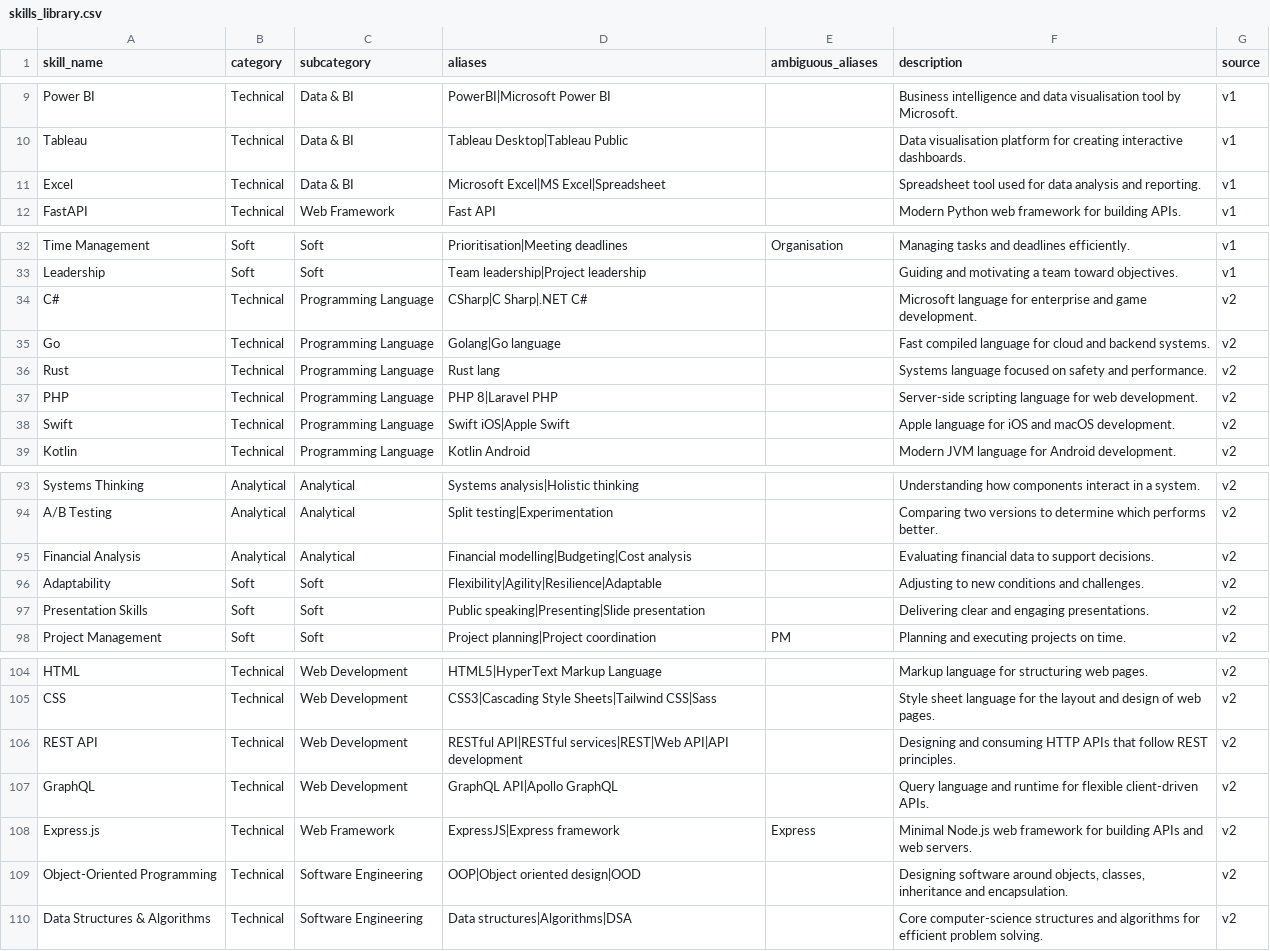
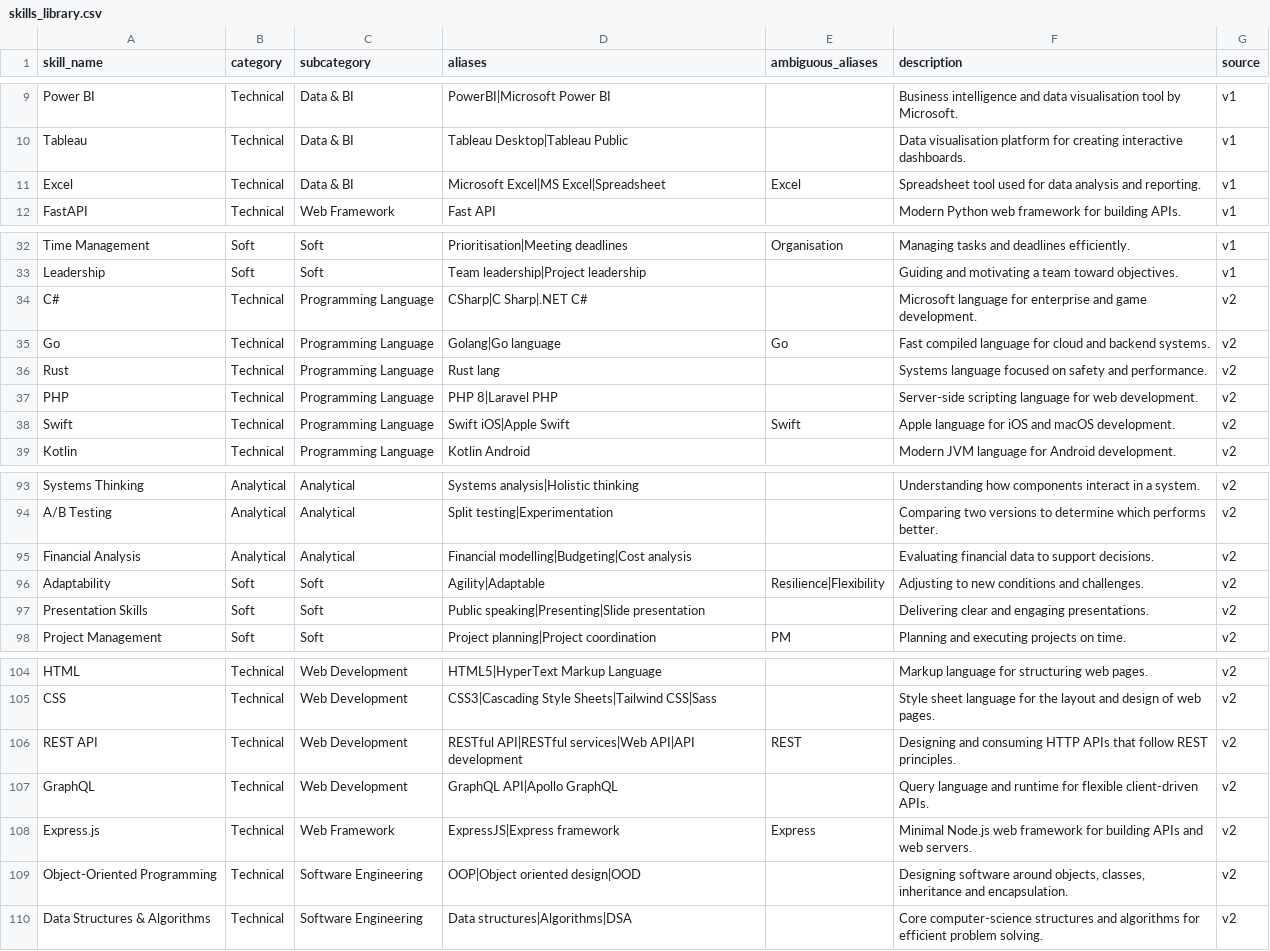
Before and after one commit to j23039278-netizen/Group10_ProjectA, a CSV file: data/skills/skills_library.csv, drawn as a sheet; only a part is shown, gaps mark what is left out.

```diff
--- a/data/skills/skills_library.csv
+++ b/data/skills/skills_library.csv
@@ -10,3 +10,3 @@ Power BI,Technical,Data & BI,PowerBI|Microsoft Power BI,,Business intelligence a
 Tableau,Technical,Data & BI,Tableau Desktop|Tableau Public,,Data visualisation platform for creating interactive dashboards.,v1
-Excel,Technical,Data & BI,Microsoft Excel|MS Excel|Spreadsheet,,Spreadsheet tool used for data analysis and reporting.,v1
+Excel,Technical,Data & BI,Microsoft Excel|MS Excel|Spreadsheet,Excel,Spreadsheet tool used for data analysis and reporting.,v1
 FastAPI,Technical,Web Framework,Fast API,,Modern Python web framework for building APIs.,v1
@@ -34,6 +34,6 @@ Leadership,Soft,Soft,Team leadership|Project leadership,,Guiding and motivating
 C#,Technical,Programming Language,CSharp|C Sharp|.NET C#,,Microsoft language for enterprise and game development.,v2
-Go,Technical,Programming Language,Golang|Go language,,Fast compiled language for cloud and backend systems.,v2
+Go,Technical,Programming Language,Golang|Go language,Go,Fast compiled language for cloud and backend systems.,v2
 Rust,Technical,Programming Language,Rust lang,,Systems language focused on safety and performance.,v2
 PHP,Technical,Programming Language,PHP 8|Laravel PHP,,Server-side scripting language for web development.,v2
-Swift,Technical,Programming Language,Swift iOS|Apple Swift,,Apple language for iOS and macOS development.,v2
+Swift,Technical,Programming Language,Swift iOS|Apple Swift,Swift,Apple language for iOS and macOS development.,v2
 Kotlin,Technical,Programming Language,Kotlin Android,,Modern JVM language for Android development.,v2
@@ -95,3 +95,3 @@ A/B Testing,Analytical,Analytical,Split testing|Experimentation,,Comparing two v
 Financial Analysis,Analytical,Analytical,Financial modelling|Budgeting|Cost analysis,,Evaluating financial data to support decisions.,v2
-Adaptability,Soft,Soft,Flexibility|Agility|Resilience|Adaptable,,Adjusting to new conditions and challenges.,v2
+Adaptability,Soft,Soft,Agility|Adaptable,Resilience|Flexibility,Adjusting to new conditions and challenges.,v2
 Presentation Skills,Soft,Soft,Public speaking|Presenting|Slide presentation,,Delivering clear and engaging presentations.,v2
@@ -105,3 +105,3 @@ HTML,Technical,Web Development,HTML5|HyperText Markup Language,,Markup language
 CSS,Technical,Web Development,CSS3|Cascading Style Sheets|Tailwind CSS|Sass,,Style sheet language for the layout and design of web pages.,v2
-REST API,Technical,Web Development,RESTful API|RESTful services|REST|Web API|API development,,Designing and consuming HTTP APIs that follow REST principles.,v2
+REST API,Technical,Web Development,RESTful API|RESTful services|Web API|API development,REST,Designing and consuming HTTP APIs that follow REST principles.,v2
 GraphQL,Technical,Web Development,GraphQL API|Apollo GraphQL,,Query language and runtime for flexible client-driven APIs.,v2
```
Also changed, not shown: 28 other files.
